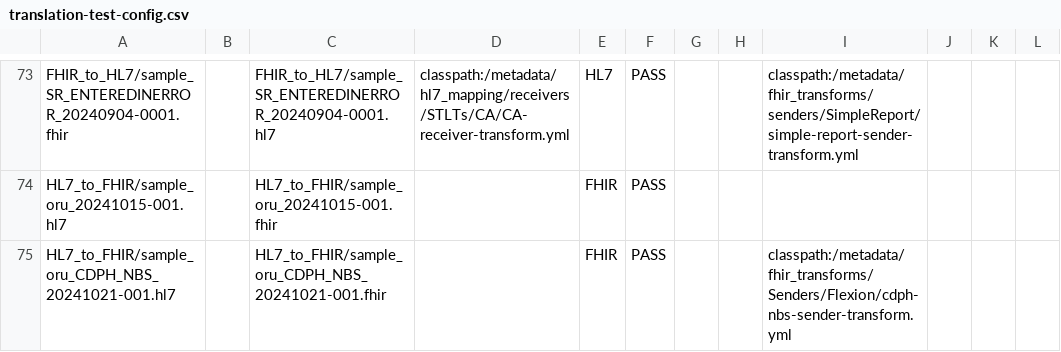
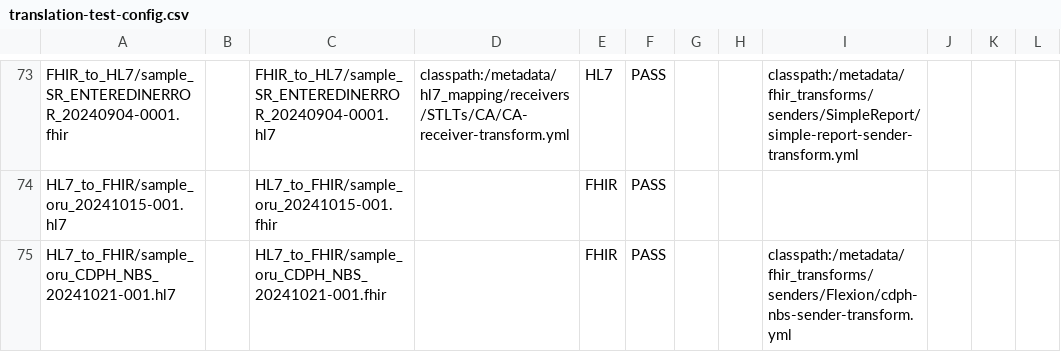
Before and after one commit to CDCgov/prime-reportstream, a CSV file: prime-router/src/testIntegration/resources/datatests/translation-test-config.csv, drawn as a sheet; only a part is shown, gaps mark what is left out.

Commit message:
update condition and sender transform path in tests

```diff
--- a/prime-router/src/testIntegration/resources/datatests/translation-test-config.csv
+++ b/prime-router/src/testIntegration/resources/datatests/translation-test-config.csv
@@ -74,2 +74,2 @@ FHIR_to_HL7/sample_SR_ENTEREDINERROR_20240904-0001.fhir,,FHIR_to_HL7/sample_SR_E
 HL7_to_FHIR/sample_oru_20241015-001.hl7,,HL7_to_FHIR/sample_oru_20241015-001.fhir,,FHIR,PASS,"","","","","",""
-HL7_to_FHIR/sample_oru_CDPH_NBS_20241021-001.hl7,,HL7_to_FHIR/sample_oru_CDPH_NBS_20241021-001.fhir,,FHIR,PASS,"","","classpath:/metadata/fhir_transforms/Senders/Flexion/cdph-nbs-sender-transform.yml","","",""
+HL7_to_FHIR/sample_oru_CDPH_NBS_20241021-001.hl7,,HL7_to_FHIR/sample_oru_CDPH_NBS_20241021-001.fhir,,FHIR,PASS,"","","classpath:/metadata/fhir_transforms/senders/Flexion/cdph-nbs-sender-transform.yml","","",""
```
Also changed, not shown: 1 other file.
